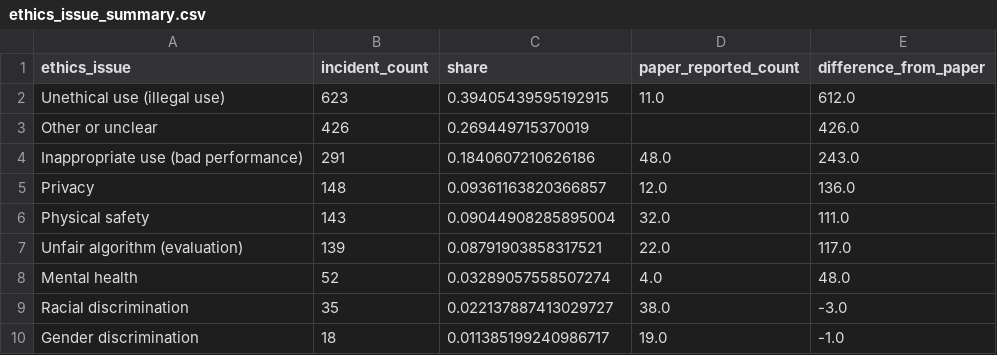
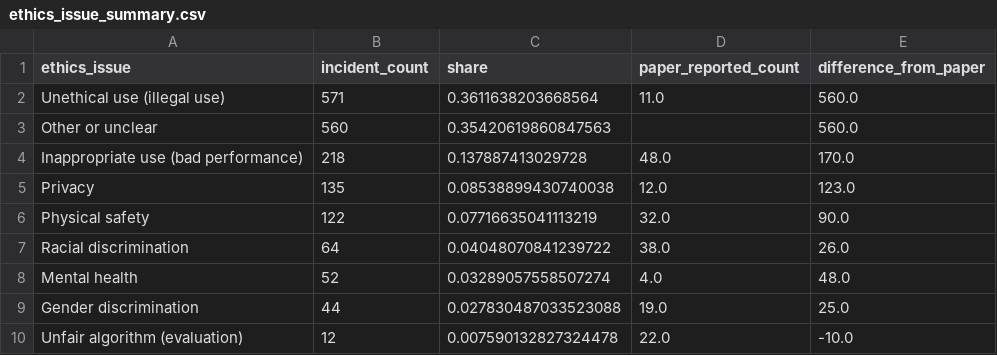
Before and after one commit to Shlok22024/ai-incident-analysis, a CSV file: data/processed/ethics_issue_summary.csv, drawn as a sheet.

```diff
--- a/data/processed/ethics_issue_summary.csv
+++ b/data/processed/ethics_issue_summary.csv
@@ -1,10 +1,10 @@
 ethics_issue,incident_count,share,paper_reported_count,difference_from_paper
-Unethical use (illegal use),623,0.39405439595192915,11.0,612.0
-Other or unclear,426,0.269449715370019,,426.0
-Inappropriate use (bad performance),291,0.1840607210626186,48.0,243.0
-Privacy,148,0.09361163820366857,12.0,136.0
-Physical safety,143,0.09044908285895004,32.0,111.0
-Unfair algorithm (evaluation),139,0.08791903858317521,22.0,117.0
+Unethical use (illegal use),571,0.3611638203668564,11.0,560.0
+Other or unclear,560,0.35420619860847563,,560.0
+Inappropriate use (bad performance),218,0.137887413029728,48.0,170.0
+Privacy,135,0.08538899430740038,12.0,123.0
+Physical safety,122,0.07716635041113219,32.0,90.0
+Racial discrimination,64,0.04048070841239722,38.0,26.0
 Mental health,52,0.03289057558507274,4.0,48.0
-Racial discrimination,35,0.022137887413029727,38.0,-3.0
-Gender discrimination,18,0.011385199240986717,19.0,-1.0
+Gender discrimination,44,0.027830487033523088,19.0,25.0
+Unfair algorithm (evaluation),12,0.007590132827324478,22.0,-10.0
```
Also changed, not shown: data/processed/application_area_summary.csv, data/processed/pre_post_genai_summary.csv, 5 other files.
